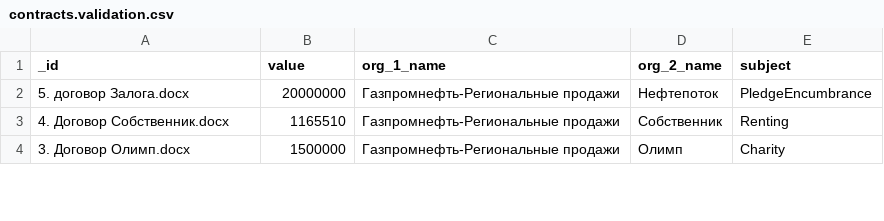
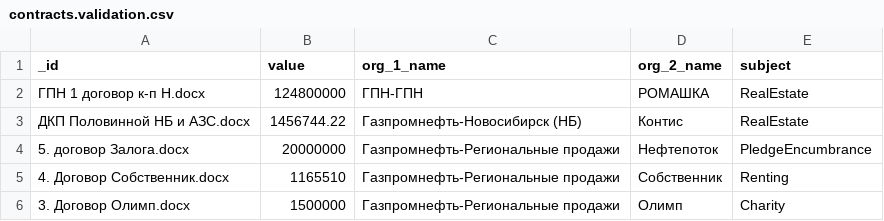
Before and after one commit to nemoware/analyser, a CSV file: analyser/vocab/contracts.validation.csv, drawn as a sheet; only a part is shown; the diff names each change by its address in the sheet, - before the commit and + after, or states it on an @@ line.

Commit message:
Update contracts.validation.csv

```diff
--- a/analyser/vocab/contracts.validation.csv
+++ b/analyser/vocab/contracts.validation.csv
+row 2: ГПН 1 договор к-п Н.docx | 124800000 | ГПН-ГПН | РОМАШКА | RealEstate
+row 3: ДКП Половинной НБ и АЗС.docx | 1456744.22 | Газпромнефть-Новосибирск (НБ) | Контис | RealEstate
```
